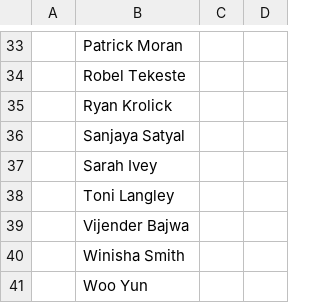
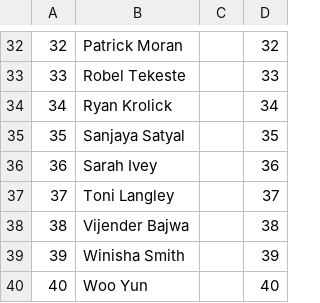
Before and after one commit to LaFrish/WDI8_Yearbook, a CSV file: db/codey_data.csv, drawn as a sheet; only a part is shown, gaps mark what is left out; addresses are those after the commit; the diff covers the shown part only; the diff names each change by its address in the sheet, - before the commit and + after, or states it on an @@ line.

```diff
--- a/db/codey_data.csv
+++ b/db/codey_data.csv
-A32: (empty)
+A32: 32
-D32: (empty)
+D32: 32
-A33: (empty)
+A33: 33
-D33: (empty)
+D33: 33
-A34: (empty)
+A34: 34
-D34: (empty)
+D34: 34
-A35: (empty)
+A35: 35
-D35: (empty)
+D35: 35
-A36: (empty)
+A36: 36
-D36: (empty)
+D36: 36
-A37: (empty)
+A37: 37
-D37: (empty)
+D37: 37
-A38: (empty)
+A38: 38
-D38: (empty)
+D38: 38
-A39: (empty)
+A39: 39
-D39: (empty)
+D39: 39
-A40: (empty)
+A40: 40
-D40: (empty)
+D40: 40
```
Also changed, not shown: 1 removed row and 62 edited cells elsewhere in this file, db/student_data_mod.csv, db/wdi8_students.csv, 4 other files.
